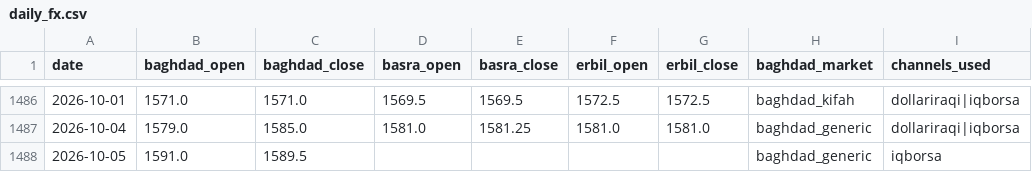
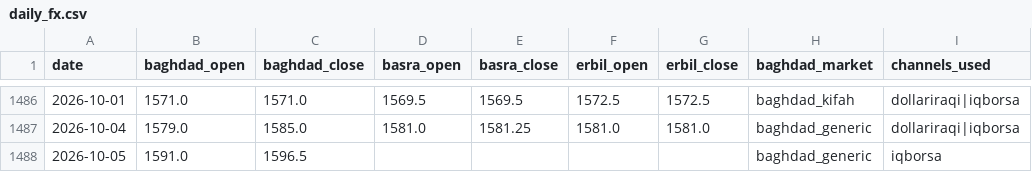
Before and after one commit to HusseinKh90/Iraq-parallel-exchange-rate, a CSV file: data/daily_fx.csv, drawn as a sheet; only a part is shown, gaps mark what is left out.

```diff
--- a/data/daily_fx.csv
+++ b/data/daily_fx.csv
@@ -1487,2 +1487,2 @@ date,baghdad_open,baghdad_close,basra_open,basra_close,erbil_open,erbil_close,ba
 2026-10-04,1579.0,1585.0,1581.0,1581.25,1581.0,1581.0,baghdad_generic,dollariraqi|iqborsa
-2026-10-05,1591.0,1589.5,,,,,baghdad_generic,iqborsa
+2026-10-05,1591.0,1596.5,,,,,baghdad_generic,iqborsa
```
Also changed, not shown: 19 other files.
